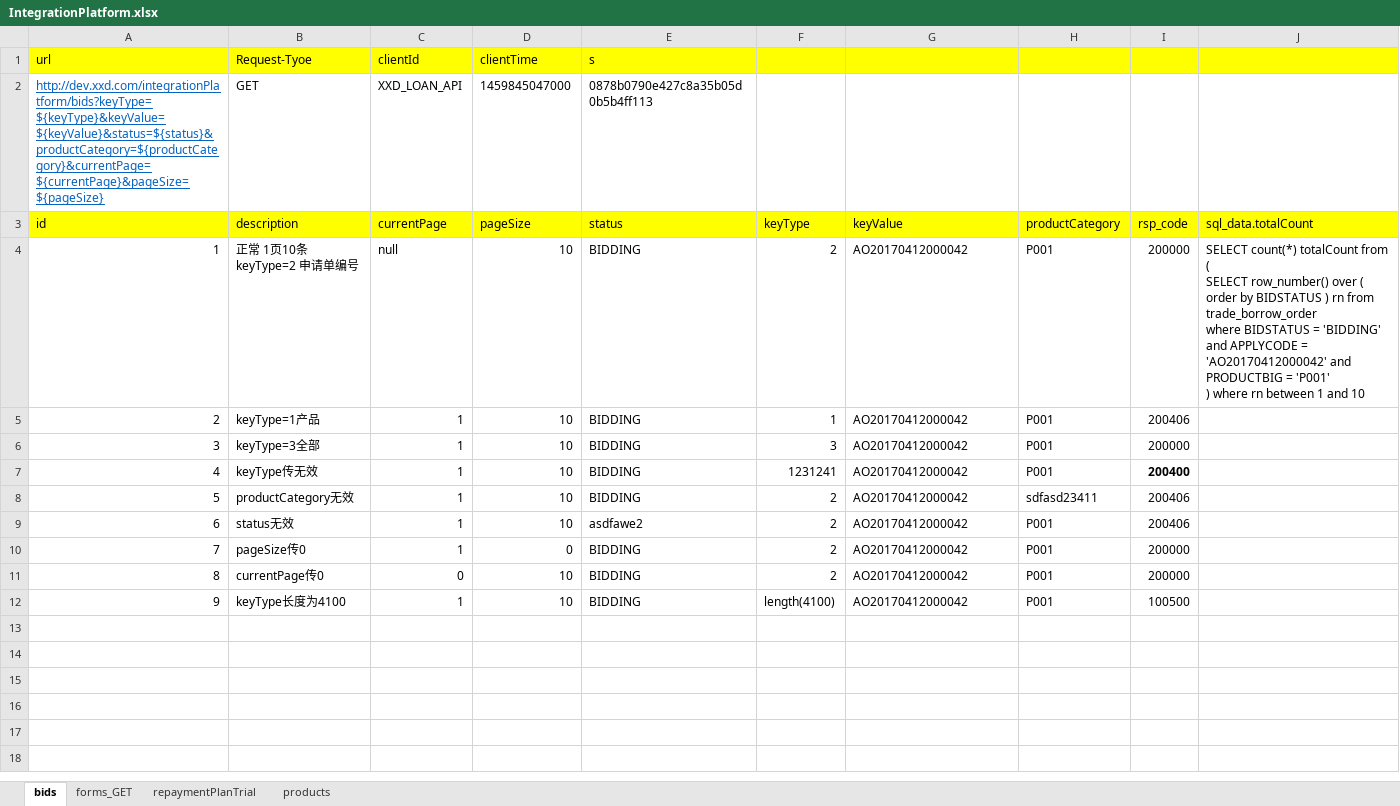
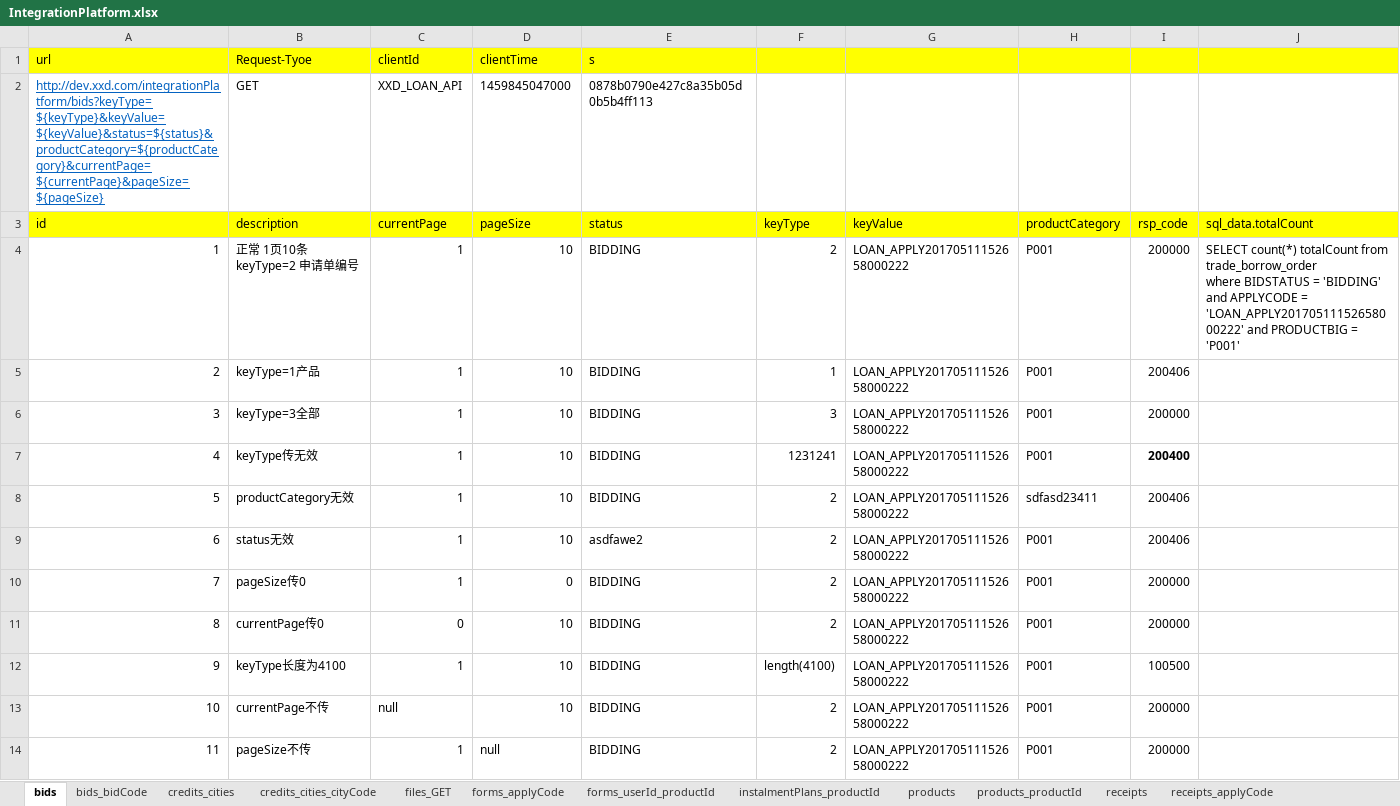
Before and after one commit to snowINsummer/ws, an Excel workbook: testcase/XXD/TIANDUN/IntegrationPlatform/IntegrationPlatform.xlsx, sheet bids, drawn as a sheet; values as stored, in another font and other column widths than the file's, no borders; ↵ is a line break in a cell; the diff names each change by its address in the sheet, - before the commit and + after, or states it on an @@ line.

```diff
--- a/testcase/XXD/TIANDUN/IntegrationPlatform/IntegrationPlatform.xlsx (sheet bids)
+++ b/testcase/XXD/TIANDUN/IntegrationPlatform/IntegrationPlatform.xlsx (sheet bids)
-sheet tab: forms_GET
-sheet tab: repaymentPlanTrial
+sheet tab: bids_bidCode
+sheet tab: credits_cities
+sheet tab: credits_cities_cityCode
+sheet tab: files_GET
+sheet tab: forms_applyCode
+sheet tab: forms_userId_productId
+sheet tab: instalmentPlans_productId
+sheet tab: products_productId
+sheet tab: receipts
+sheet tab: receipts_applyCode
-C4 (currentPage): null
+C4 (currentPage): 1
-G4:G12 (keyValue): AO20170412000042
+G4:G12 (keyValue): LOAN_APPLY20170511152658000222
-J4 (sql_data.totalCount): …totalCount from ↵ ( ↵ SELECT row_number() over ( order by BIDSTATUS ) rn from trade_borrow_order ↵ where BIDSTATUS = 'BIDDING' and APPLYCODE = 'AO20170412000042' and PRODUCTBIG = 'P001' ↵ ) where rn between 1 and 10
+J4 (sql_data.totalCount): …totalCount from trade_borrow_order ↵ where BIDSTATUS = 'BIDDING' and APPLYCODE = 'LOAN_APPLY20170511152658000222' and PRODUCTBIG = 'P001'
+row 13: 10 | currentPage不传 | null | 10 | BIDDING | 2 | LOAN_APPLY20170511152658000222 | P001 | 200000
+row 14: 11 | pageSize不传 | 1 | null | BIDDING | 2 | LOAN_APPLY20170511152658000222 | P001 | 200000
```
Also changed, not shown: sheet products, other sheet tabs, 13 other files.
